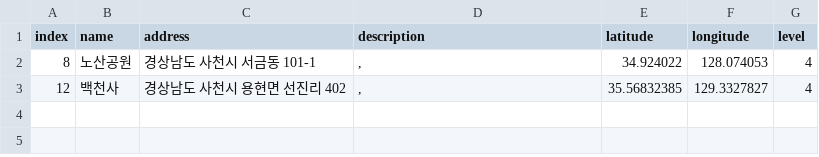
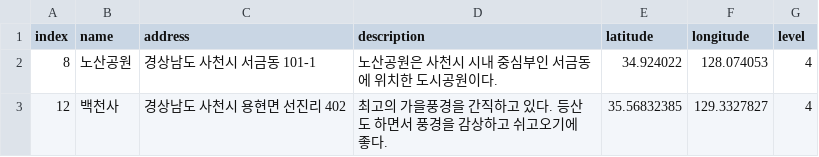
Before and after one commit to leedongyull/google-map-crawling, a CSV file: output/경상남도/경상남도_사천시.csv, drawn as a sheet.

Commit message:
Update 경상남도_사천시.csv

```diff
--- a/output/경상남도/경상남도_사천시.csv
+++ b/output/경상남도/경상남도_사천시.csv
@@ -1,3 +1,3 @@
 index,name,address,description,latitude,longitude,level
-8,노산공원,경상남도 사천시 서금동 101-1,",",34.924022,128.074053,4
-12,백천사,경상남도 사천시 용현면 선진리 402,",",35.56832385,129.3327827,4
+8,노산공원,경상남도 사천시 서금동 101-1,"노산공원은 사천시 시내 중심부인 서금동에 위치한 도시공원이다.",34.924022,128.074053,4
+12,백천사,경상남도 사천시 용현면 선진리 402,"최고의 가을풍경을 간직하고 있다. 등산도 하면서 풍경을 감상하고 쉬고오기에 좋다.",35.56832385,129.3327827,4
```
